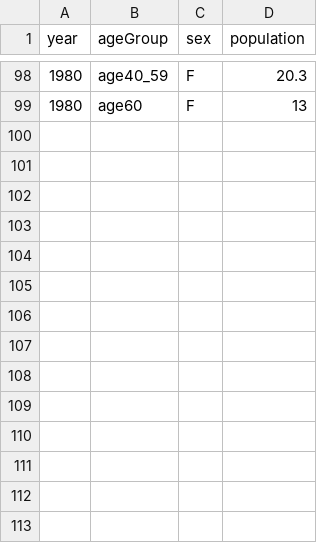
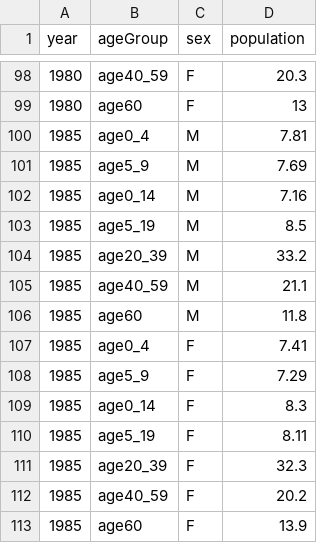
Before and after one commit to maru25-alt/programming2-data, a CSV file: Pyramidyear1950.csv, drawn as a sheet; only a part is shown, gaps mark what is left out.

Commit message:
Update Pyramidyear1950.csv

```diff
--- a/Pyramidyear1950.csv
+++ b/Pyramidyear1950.csv
@@ -99 +99,15 @@
 1980,age60,F,13
+1985,age0_4,M,7.81
+1985,age5_9,M,7.69
+1985,age0_14,M,7.16
+1985,age5_19,M,8.5
+1985,age20_39,M,33.2
+1985,age40_59,M,21.1
+1985,age60,M,11.8
+1985,age0_4,F,7.41
+1985,age5_9,F,7.29
+1985,age0_14,F,8.3
+1985,age5_19,F,8.11
+1985,age20_39,F,32.3
+1985,age40_59,F,20.2
+1985,age60,F,13.9
```
